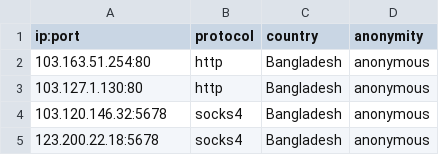
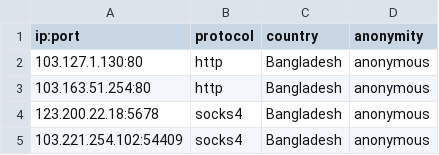
Before and after one commit to NoureddineRmila/daily-free-working-proxies, a CSV file: Bangladesh.csv, drawn as a sheet.

```diff
--- a/Bangladesh.csv
+++ b/Bangladesh.csv
@@ -1,5 +1,5 @@
 ip:port,protocol,country,anonymity
+103.127.1.130:80,http,Bangladesh,anonymous
 103.163.51.254:80,http,Bangladesh,anonymous
-103.127.1.130:80,http,Bangladesh,anonymous
-103.120.146.32:5678,socks4,Bangladesh,anonymous
 123.200.22.18:5678,socks4,Bangladesh,anonymous
+103.221.254.102:54409,socks4,Bangladesh,anonymous
```
Also changed, not shown: Singapore.csv, United States.csv, 18 other files.
